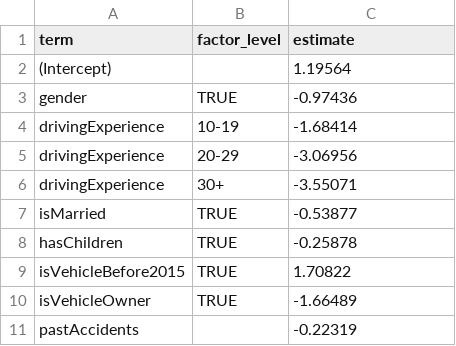
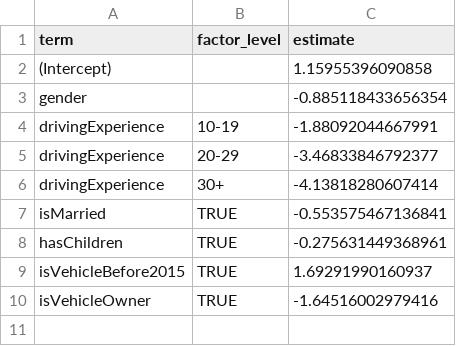
Before and after one commit to msimonetto/claims-pricing-dashboard, a CSV file: data/coefficients.csv, drawn as a sheet; removed rows and columns are numbered as before the commit, all else as after; the diff names each change by its address in the sheet, - before the commit and + after, or states it on an @@ line.

```diff
--- a/data/coefficients.csv
+++ b/data/coefficients.csv
-C2 (estimate): 1.19564
+C2 (estimate): 1.15955396090858
-row 3: gender | TRUE | -0.97436
+row 3: gender |  | -0.885118433656354
-C4 (estimate): -1.68414
+C4 (estimate): -1.88092044667991
-C5 (estimate): -3.06956
+C5 (estimate): -3.46833846792377
-C6 (estimate): -3.55071
+C6 (estimate): -4.13818280607414
-C7 (estimate): -0.53877
+C7 (estimate): -0.553575467136841
-C8 (estimate): -0.25878
+C8 (estimate): -0.275631449368961
-C9 (estimate): 1.70822
+C9 (estimate): 1.69291990160937
-C10 (estimate): -1.66489
+C10 (estimate): -1.64516002979416
-row 11: pastAccidents |  | -0.22319
```
Also changed, not shown: 4 other files.
